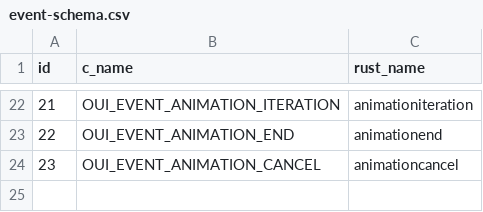
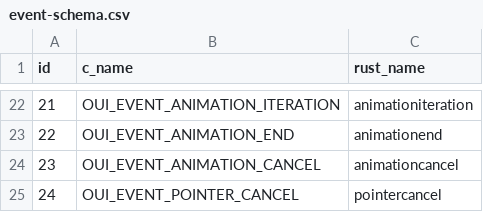
Before and after one commit to zhuowcui/open-ui, a CSV file: bindings/rust/openui-ffi/event-schema.csv, drawn as a sheet; only a part is shown, gaps mark what is left out; the diff names each change by its address in the sheet, - before the commit and + after, or states it on an @@ line.

Commit message:
Run native C applications through the Rust Linux document and event loop

```diff
--- a/bindings/rust/openui-ffi/event-schema.csv
+++ b/bindings/rust/openui-ffi/event-schema.csv
+row 25: 24 | OUI_EVENT_POINTER_CANCEL | pointercancel
```
Also changed, not shown: 38 other files.
